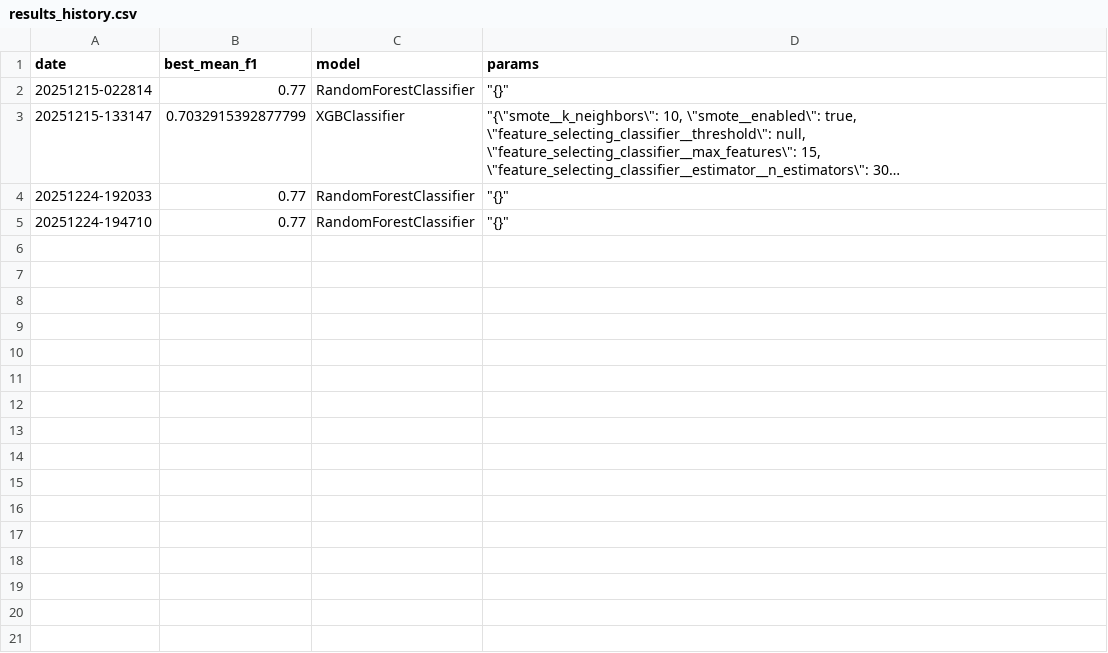
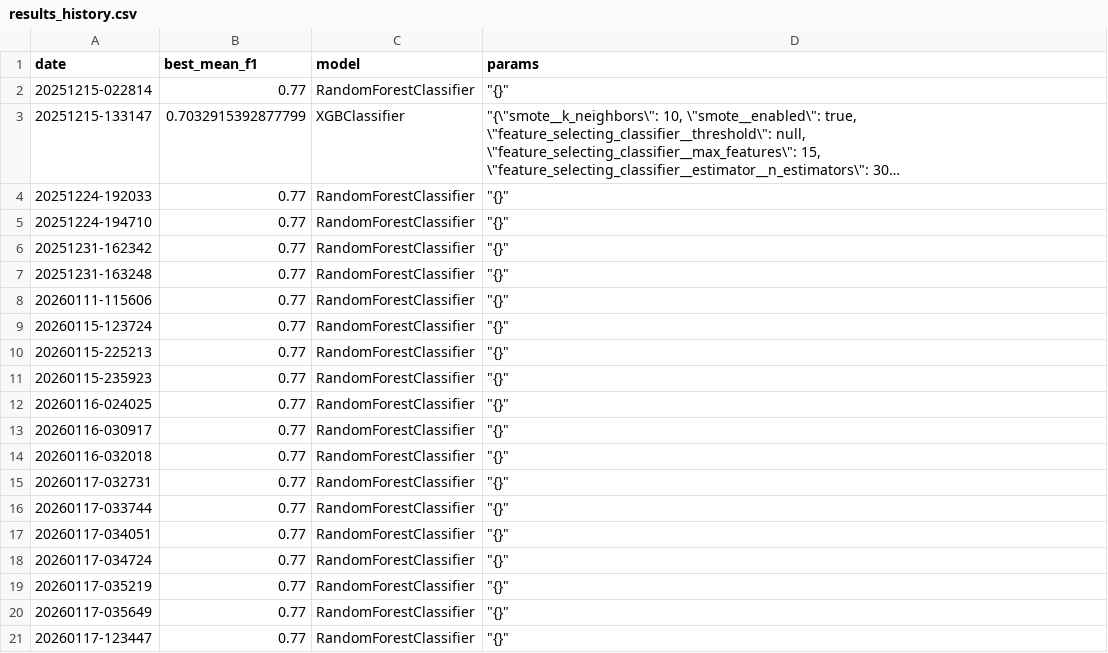
Before and after one commit to jdstraye/pre_auth, a CSV file: docs/results_history.csv, drawn as a sheet; long unchanged cells end in ….

```diff
--- a/docs/results_history.csv
+++ b/docs/results_history.csv
@@ -5 +5,17 @@ date,best_mean_f1,model,params
 20251224-194710,0.77,RandomForestClassifier,"""{}"""
+20251231-162342,0.77,RandomForestClassifier,"""{}"""
+20251231-163248,0.77,RandomForestClassifier,"""{}"""
+20260111-115606,0.77,RandomForestClassifier,"""{}"""
+20260115-123724,0.77,RandomForestClassifier,"""{}"""
+20260115-225213,0.77,RandomForestClassifier,"""{}"""
+20260115-235923,0.77,RandomForestClassifier,"""{}"""
+20260116-024025,0.77,RandomForestClassifier,"""{}"""
+20260116-030917,0.77,RandomForestClassifier,"""{}"""
+20260116-032018,0.77,RandomForestClassifier,"""{}"""
+20260117-032731,0.77,RandomForestClassifier,"""{}"""
+20260117-033744,0.77,RandomForestClassifier,"""{}"""
+20260117-034051,0.77,RandomForestClassifier,"""{}"""
+20260117-034724,0.77,RandomForestClassifier,"""{}"""
+20260117-035219,0.77,RandomForestClassifier,"""{}"""
+20260117-035649,0.77,RandomForestClassifier,"""{}"""
+20260117-123447,0.77,RandomForestClassifier,"""{}"""
```
Also changed, not shown: 14 other files.
